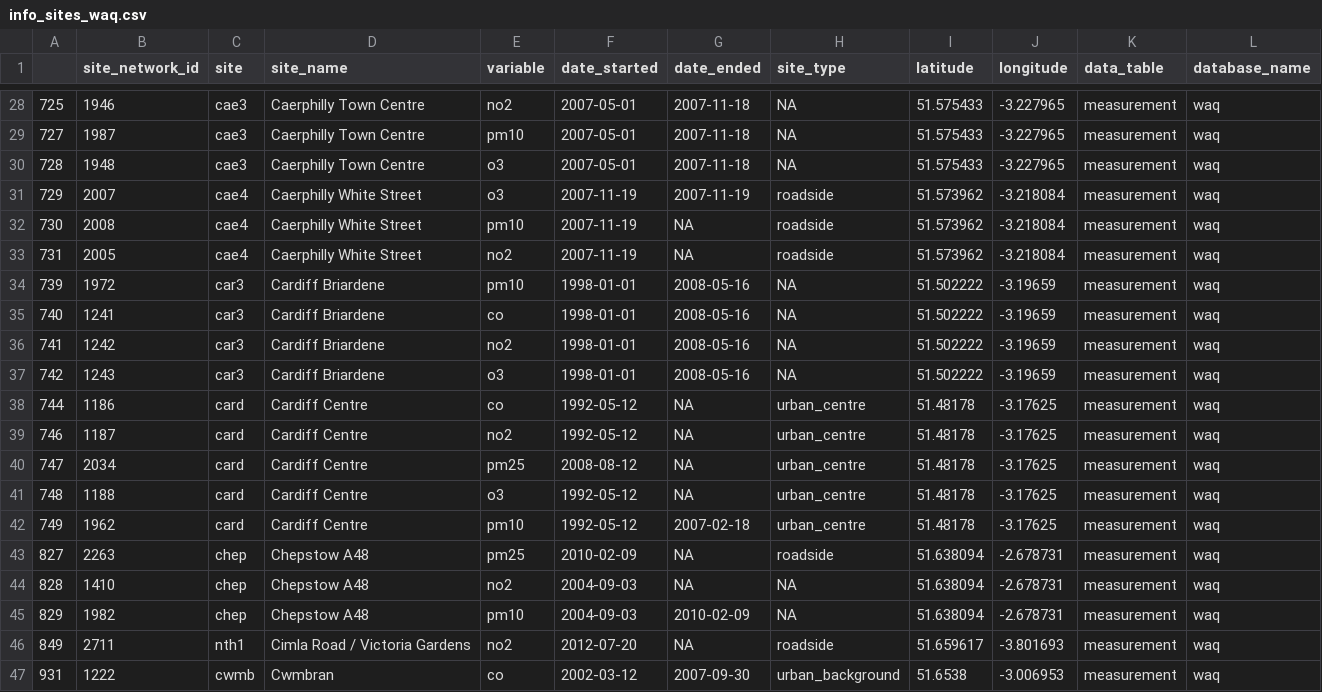
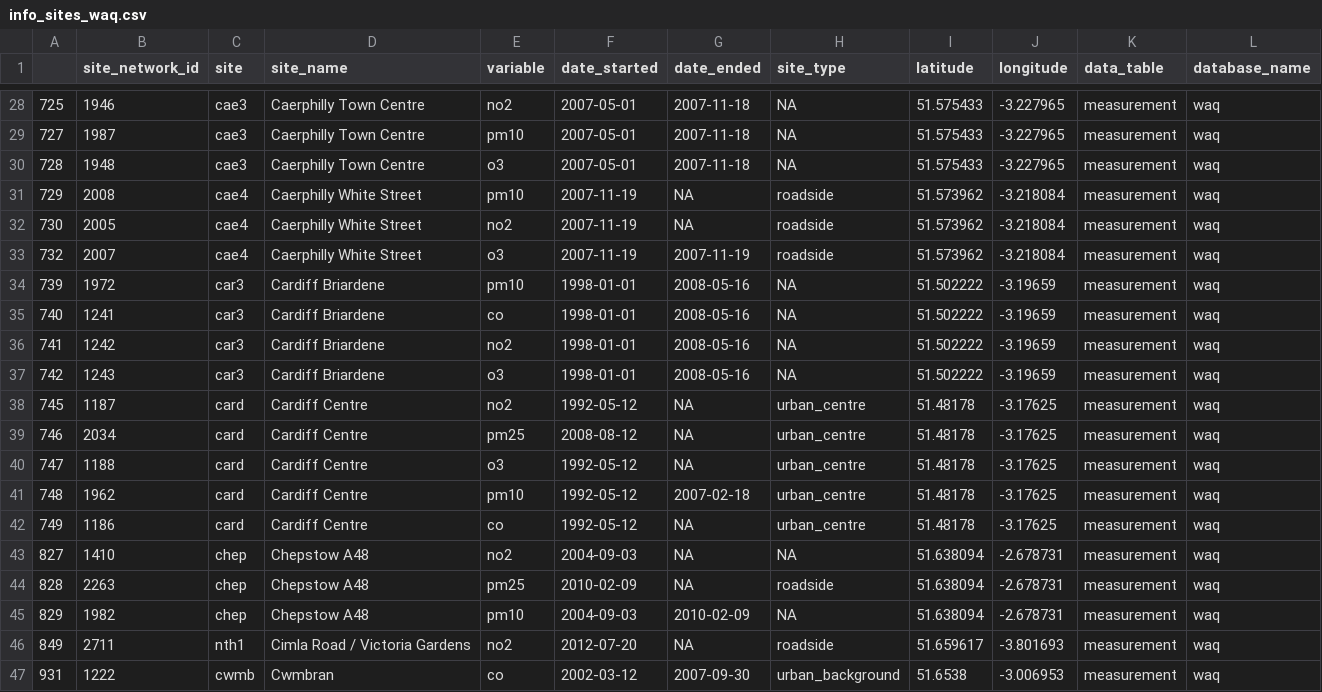
Before and after one commit to karaframe/CLASP, a CSV file: shiny_CLASP/info_sites_waq.csv, drawn as a sheet; only a part is shown, gaps mark what is left out; the diff covers the shown part only.

```diff
--- a/shiny_CLASP/info_sites_waq.csv
+++ b/shiny_CLASP/info_sites_waq.csv
@@ -30,5 +30,5 @@
 "728",1948,"cae3","Caerphilly Town Centre","o3",2007-05-01,2007-11-18,NA,51.575433,-3.227965,"measurement","waq"
-"729",2007,"cae4","Caerphilly White Street","o3",2007-11-19,2007-11-19,"roadside",51.573962,-3.218084,"measurement","waq"
-"730",2008,"cae4","Caerphilly White Street","pm10",2007-11-19,NA,"roadside",51.573962,-3.218084,"measurement","waq"
-"731",2005,"cae4","Caerphilly White Street","no2",2007-11-19,NA,"roadside",51.573962,-3.218084,"measurement","waq"
+"729",2008,"cae4","Caerphilly White Street","pm10",2007-11-19,NA,"roadside",51.573962,-3.218084,"measurement","waq"
+"730",2005,"cae4","Caerphilly White Street","no2",2007-11-19,NA,"roadside",51.573962,-3.218084,"measurement","waq"
+"732",2007,"cae4","Caerphilly White Street","o3",2007-11-19,2007-11-19,"roadside",51.573962,-3.218084,"measurement","waq"
 "739",1972,"car3","Cardiff Briardene","pm10",1998-01-01,2008-05-16,NA,51.502222,-3.19659,"measurement","waq"
@@ -37,9 +37,9 @@
 "742",1243,"car3","Cardiff Briardene","o3",1998-01-01,2008-05-16,NA,51.502222,-3.19659,"measurement","waq"
-"744",1186,"card","Cardiff Centre","co",1992-05-12,NA,"urban_centre",51.48178,-3.17625,"measurement","waq"
-"746",1187,"card","Cardiff Centre","no2",1992-05-12,NA,"urban_centre",51.48178,-3.17625,"measurement","waq"
-"747",2034,"card","Cardiff Centre","pm25",2008-08-12,NA,"urban_centre",51.48178,-3.17625,"measurement","waq"
-"748",1188,"card","Cardiff Centre","o3",1992-05-12,NA,"urban_centre",51.48178,-3.17625,"measurement","waq"
-"749",1962,"card","Cardiff Centre","pm10",1992-05-12,2007-02-18,"urban_centre",51.48178,-3.17625,"measurement","waq"
-"827",2263,"chep","Chepstow A48","pm25",2010-02-09,NA,"roadside",51.638094,-2.678731,"measurement","waq"
-"828",1410,"chep","Chepstow A48","no2",2004-09-03,NA,NA,51.638094,-2.678731,"measurement","waq"
+"745",1187,"card","Cardiff Centre","no2",1992-05-12,NA,"urban_centre",51.48178,-3.17625,"measurement","waq"
+"746",2034,"card","Cardiff Centre","pm25",2008-08-12,NA,"urban_centre",51.48178,-3.17625,"measurement","waq"
+"747",1188,"card","Cardiff Centre","o3",1992-05-12,NA,"urban_centre",51.48178,-3.17625,"measurement","waq"
+"748",1962,"card","Cardiff Centre","pm10",1992-05-12,2007-02-18,"urban_centre",51.48178,-3.17625,"measurement","waq"
+"749",1186,"card","Cardiff Centre","co",1992-05-12,NA,"urban_centre",51.48178,-3.17625,"measurement","waq"
+"827",1410,"chep","Chepstow A48","no2",2004-09-03,NA,NA,51.638094,-2.678731,"measurement","waq"
+"828",2263,"chep","Chepstow A48","pm25",2010-02-09,NA,"roadside",51.638094,-2.678731,"measurement","waq"
 "829",1982,"chep","Chepstow A48","pm10",2004-09-03,2010-02-09,NA,51.638094,-2.678731,"measurement","waq"
```
Also changed, not shown: 2 added rows, 2 removed rows and 93 edited cells elsewhere in this file, shiny_CLASP/info_sites_aqengland.csv, shiny_CLASP/info_sites_kent.csv, 21 other files.
